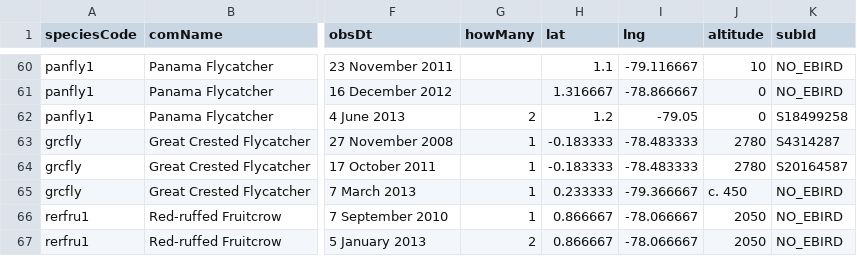
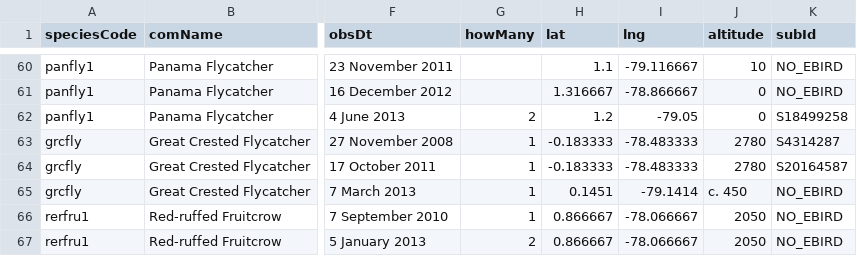
Before and after one commit to g-normand/cero-reports, a CSV file: src/assets/obs_list.csv, drawn as a sheet; only a part is shown, gaps mark what is left out; the diff covers the shown part only; the diff names each change by its address in the sheet, - before the commit and + after, or states it on an @@ line.

```diff
--- a/src/assets/obs_list.csv
+++ b/src/assets/obs_list.csv
-H65 (lat): 0.233333
+H65 (lat): 0.1451
-I65 (lng): -79.366667
+I65 (lng): -79.1414
```
Also changed, not shown: 20 edited cells elsewhere in this file, 3 other files.
